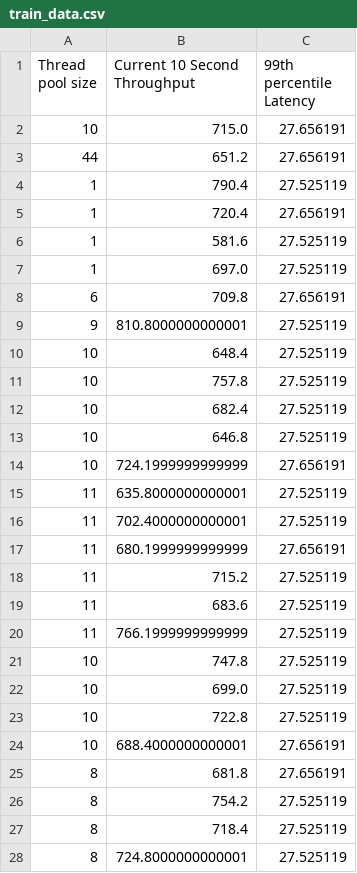
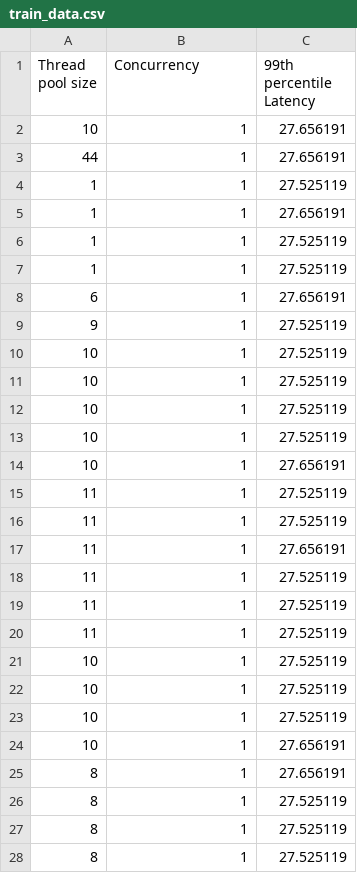
Before and after one commit to Nayananga/AI-BasedThreadPoolTuningModel, a CSV file: Data/Training_data/Prime10m/1_concurrency/train_data.csv, drawn as a sheet; only a part is shown; the diff covers the shown part only.

```diff
--- a/Data/Training_data/Prime10m/1_concurrency/train_data.csv
+++ b/Data/Training_data/Prime10m/1_concurrency/train_data.csv
@@ -1,28 +1,28 @@
-Thread pool size,Current 10 Second Throughput,99th percentile Latency
-10,715.0,27.656191
-44,651.2,27.656191
-1,790.4,27.525119
-1,720.4,27.656191
-1,581.6,27.525119
-1,697.0,27.525119
-6,709.8,27.656191
-9,810.8000000000001,27.525119
-10,648.4,27.525119
-10,757.8,27.525119
-10,682.4,27.525119
-10,646.8,27.525119
-10,724.1999999999999,27.656191
-11,635.8000000000001,27.525119
-11,702.4000000000001,27.525119
-11,680.1999999999999,27.656191
-11,715.2,27.525119
-11,683.6,27.525119
-11,766.1999999999999,27.525119
-10,747.8,27.525119
-10,699.0,27.525119
-10,722.8,27.525119
-10,688.4000000000001,27.656191
-8,681.8,27.656191
-8,754.2,27.525119
-8,718.4,27.525119
-8,724.8000000000001,27.525119
+Thread pool size,Concurrency,99th percentile Latency
+10,1,27.656191
+44,1,27.656191
+1,1,27.525119
+1,1,27.656191
+1,1,27.525119
+1,1,27.525119
+6,1,27.656191
+9,1,27.525119
+10,1,27.525119
+10,1,27.525119
+10,1,27.525119
+10,1,27.525119
+10,1,27.656191
+11,1,27.525119
+11,1,27.525119
+11,1,27.656191
+11,1,27.525119
+11,1,27.525119
+11,1,27.525119
+10,1,27.525119
+10,1,27.525119
+10,1,27.525119
+10,1,27.656191
+8,1,27.656191
+8,1,27.525119
+8,1,27.525119
+8,1,27.525119
```
Also changed, not shown: 13 edited cells elsewhere in this file, Data/Training_data/DbWrite/10_concurrency/train_data.csv, Data/Training_data/DbWrite/1_concurrency/train_data.csv, 22 other files.
